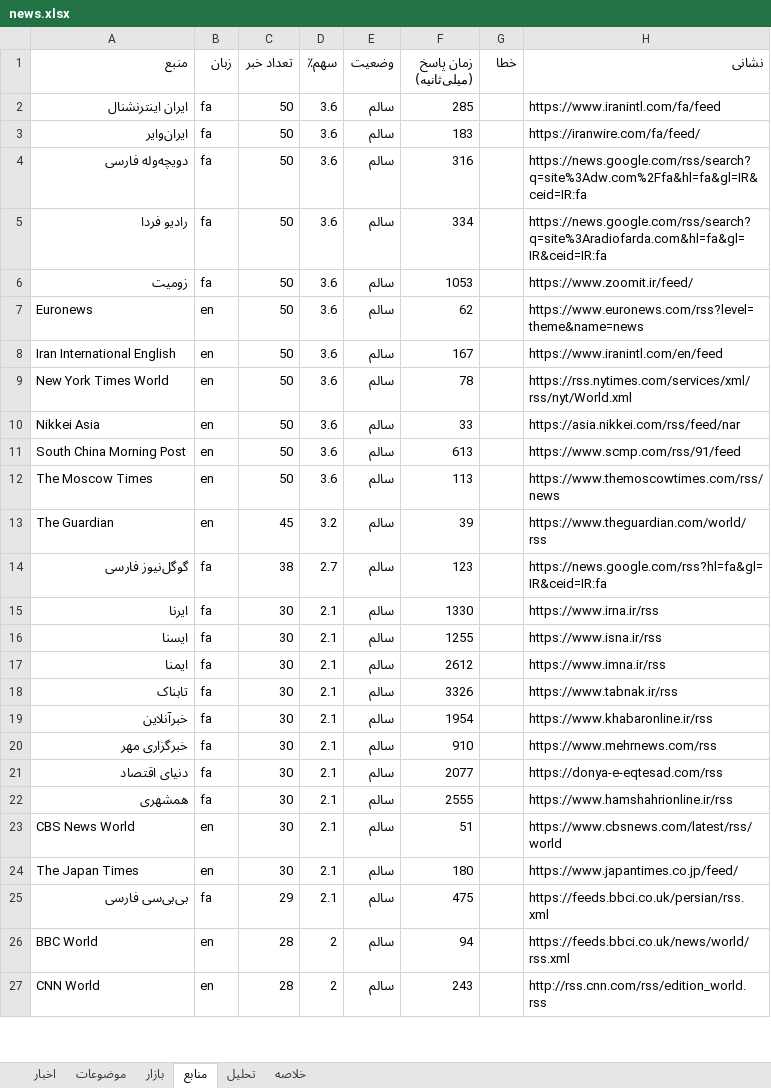
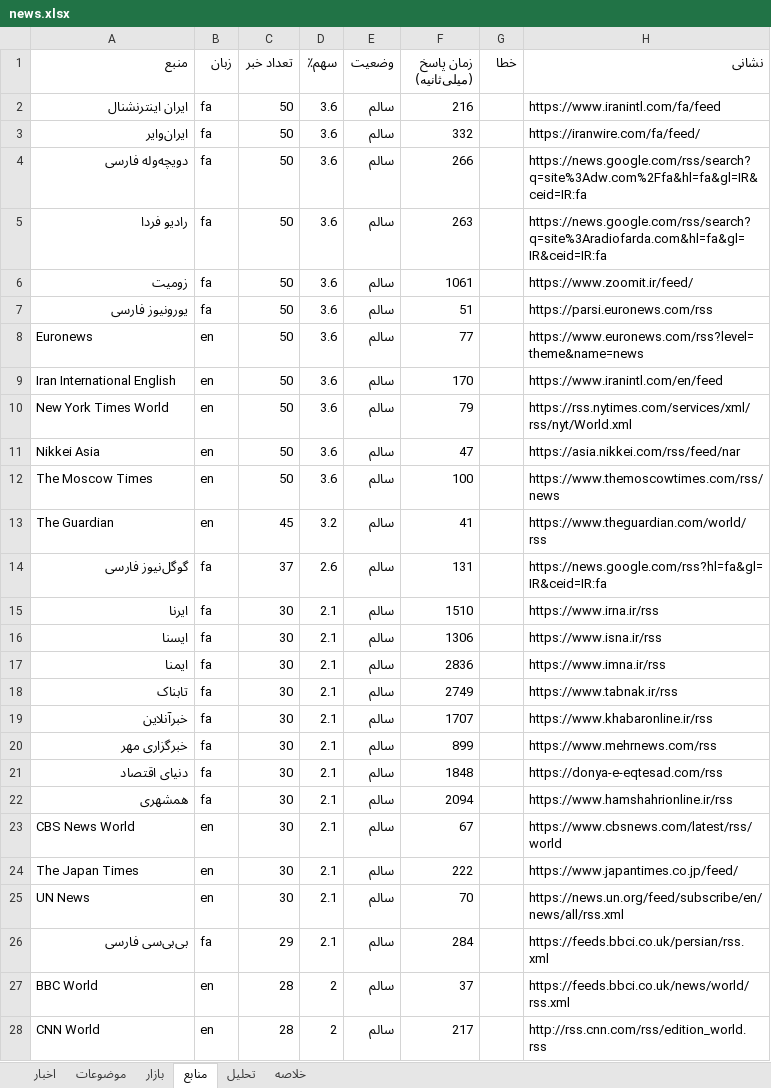
Before and after one commit to legolasoriginall/news-radar, an Excel workbook: news.xlsx, sheet منابع, drawn as a sheet; only a part is shown; values as stored, in another font and other column widths than the file's, no borders; removed rows and columns are numbered as before the commit, all else as after; the diff covers the shown part only; the diff names each change by its address in the sheet, - before the commit and + after, or states it on an @@ line.

```diff
--- a/news.xlsx (sheet منابع)
+++ b/news.xlsx (sheet منابع)
-F2 (زمان پاسخ (میلی‌ثانیه)): 285
+F2 (زمان پاسخ (میلی‌ثانیه)): 216
-F3 (زمان پاسخ (میلی‌ثانیه)): 183
+F3 (زمان پاسخ (میلی‌ثانیه)): 332
-F4 (زمان پاسخ (میلی‌ثانیه)): 316
+F4 (زمان پاسخ (میلی‌ثانیه)): 266
-F5 (زمان پاسخ (میلی‌ثانیه)): 334
+F5 (زمان پاسخ (میلی‌ثانیه)): 263
-F6 (زمان پاسخ (میلی‌ثانیه)): 1053
+F6 (زمان پاسخ (میلی‌ثانیه)): 1061
+row 7: یورونیوز فارسی | fa | 50 | 3.6 | سالم | 51 |  | https://parsi.euronews.com/rss
-F8 (زمان پاسخ (میلی‌ثانیه)): 62
+F8 (زمان پاسخ (میلی‌ثانیه)): 77
-F9 (زمان پاسخ (میلی‌ثانیه)): 167
+F9 (زمان پاسخ (میلی‌ثانیه)): 170
-F10 (زمان پاسخ (میلی‌ثانیه)): 78
+F10 (زمان پاسخ (میلی‌ثانیه)): 79
-F11 (زمان پاسخ (میلی‌ثانیه)): 33
+F11 (زمان پاسخ (میلی‌ثانیه)): 47
-row 11: South China Morning Post | en | 50 | 3.6 | سالم | 613 |  | https://www.scmp.com/rss/91/feed
-F12 (زمان پاسخ (میلی‌ثانیه)): 113
+F12 (زمان پاسخ (میلی‌ثانیه)): 100
-F13 (زمان پاسخ (میلی‌ثانیه)): 39
+F13 (زمان پاسخ (میلی‌ثانیه)): 41
-C14 (تعداد خبر): 38
+C14 (تعداد خبر): 37
-D14 (سهم٪): 2.7
+D14 (سهم٪): 2.6
-F14 (زمان پاسخ (میلی‌ثانیه)): 123
+F14 (زمان پاسخ (میلی‌ثانیه)): 131
-F15 (زمان پاسخ (میلی‌ثانیه)): 1330
+F15 (زمان پاسخ (میلی‌ثانیه)): 1510
-F16 (زمان پاسخ (میلی‌ثانیه)): 1255
+F16 (زمان پاسخ (میلی‌ثانیه)): 1306
-F17 (زمان پاسخ (میلی‌ثانیه)): 2612
+F17 (زمان پاسخ (میلی‌ثانیه)): 2836
-F18 (زمان پاسخ (میلی‌ثانیه)): 3326
+F18 (زمان پاسخ (میلی‌ثانیه)): 2749
-F19 (زمان پاسخ (میلی‌ثانیه)): 1954
+F19 (زمان پاسخ (میلی‌ثانیه)): 1707
-F20 (زمان پاسخ (میلی‌ثانیه)): 910
+F20 (زمان پاسخ (میلی‌ثانیه)): 899
-F21 (زمان پاسخ (میلی‌ثانیه)): 2077
+F21 (زمان پاسخ (میلی‌ثانیه)): 1848
-F22 (زمان پاسخ (میلی‌ثانیه)): 2555
+F22 (زمان پاسخ (میلی‌ثانیه)): 2094
-F23 (زمان پاسخ (میلی‌ثانیه)): 51
+F23 (زمان پاسخ (میلی‌ثانیه)): 67
-F24 (زمان پاسخ (میلی‌ثانیه)): 180
+F24 (زمان پاسخ (میلی‌ثانیه)): 222
+row 25: UN News | en | 30 | 2.1 | سالم | 70 |  | https://news.un.org/feed/subscribe/en/news/all/rss.xml
-F26 (زمان پاسخ (میلی‌ثانیه)): 475
+F26 (زمان پاسخ (میلی‌ثانیه)): 284
-F27 (زمان پاسخ (میلی‌ثانیه)): 94
+F27 (زمان پاسخ (میلی‌ثانیه)): 37
-F28 (زمان پاسخ (میلی‌ثانیه)): 243
+F28 (زمان پاسخ (میلی‌ثانیه)): 217
```
Also changed, not shown: 3 added rows, 4 removed rows and 27 edited cells elsewhere in this sheet, sheet اخبار, sheet موضوعات, sheet تحلیل, sheet خلاصه, sheet بازار, 4 other files.
